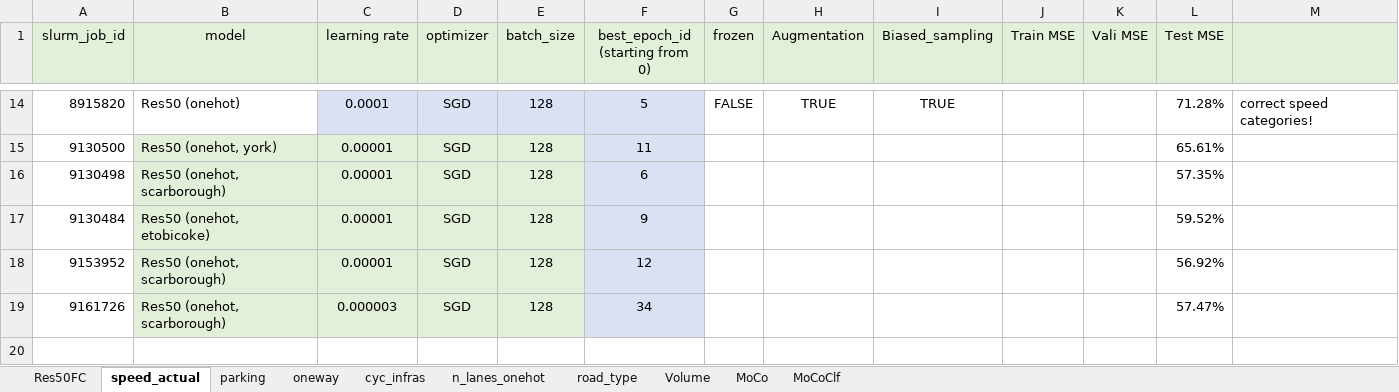
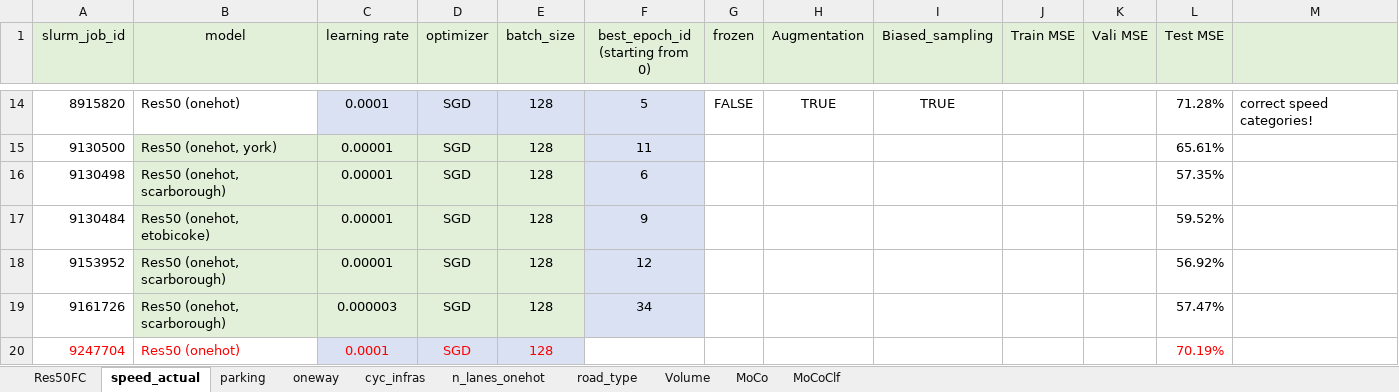
Before and after one commit to lin-bo/AutoLTS, an Excel workbook: res/exp_records.xlsx, sheet speed_actual, drawn as a sheet; only a part is shown, gaps mark what is left out; values as stored, in another font and other column widths than the file's, no borders; the diff names each change by its address in the sheet, - before the commit and + after, or states it on an @@ line.

```diff
--- a/res/exp_records.xlsx (sheet speed_actual)
+++ b/res/exp_records.xlsx (sheet speed_actual)
+row 20: 9247704 | Res50 (onehot) | 0.0001 | SGD | 128 |  |  |  |  |  |  | 70.19%
```
Also changed, not shown: sheet MoCoClf, sheet MoCo, 5 other files.
